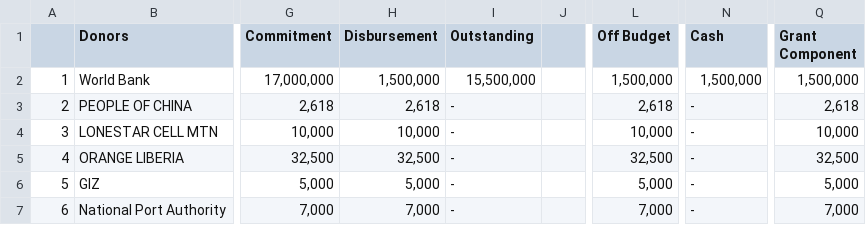
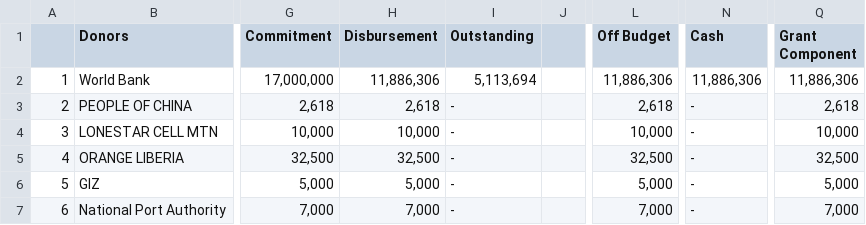
Before and after one commit to bsi-liberia/covid19-liberia-data, a CSV file: data.csv, drawn as a sheet; only a part is shown, gaps mark what is left out; the diff names each change by its address in the sheet, - before the commit and + after, or states it on an @@ line.

Commit message:
Deploying to gh-pages from  @ 1cbc0cb8944afd086abc70cd18e8859a107319be 🚀

```diff
--- a/data.csv
+++ b/data.csv
-H2 (Disbursement): 1,500,000
+H2 (Disbursement): 11,886,306
-I2 (Outstanding): 15,500,000
+I2 (Outstanding): 5,113,694
-L2 (Off Budget): 1,500,000
+L2 (Off Budget): 11,886,306
-N2 (Cash): 1,500,000
+N2 (Cash): 11,886,306
-Q2 (Grant Component): 1,500,000
+Q2 (Grant Component): 11,886,306
```
